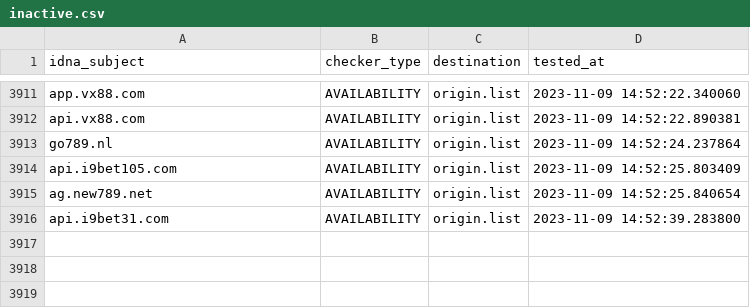
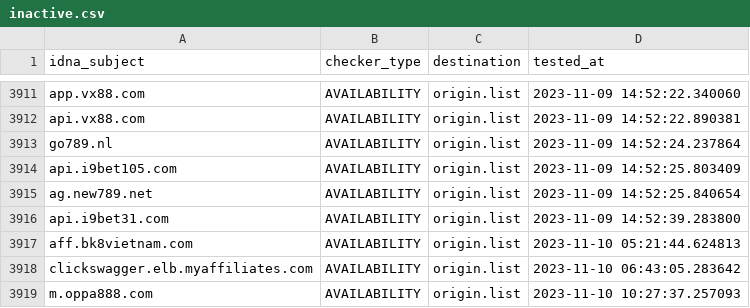
Before and after one commit to bigdargon/hostsVN-gambling-02-dead-hosts, a CSV file: .pyfunceble/inactive.csv, drawn as a sheet; only a part is shown, gaps mark what is left out; the diff names each change by its address in the sheet, - before the commit and + after, or states it on an @@ line.

```diff
--- a/.pyfunceble/inactive.csv
+++ b/.pyfunceble/inactive.csv
+row 3917: aff.bk8vietnam.com | AVAILABILITY | origin.list | 2023-11-10 05:21:44.624813
+row 3918: clickswagger.elb.myaffiliates.com | AVAILABILITY | origin.list | 2023-11-10 06:43:05.283642
+row 3919: m.oppa888.com | AVAILABILITY | origin.list | 2023-11-10 10:27:37.257093
```
Also changed, not shown: 18 other files.
